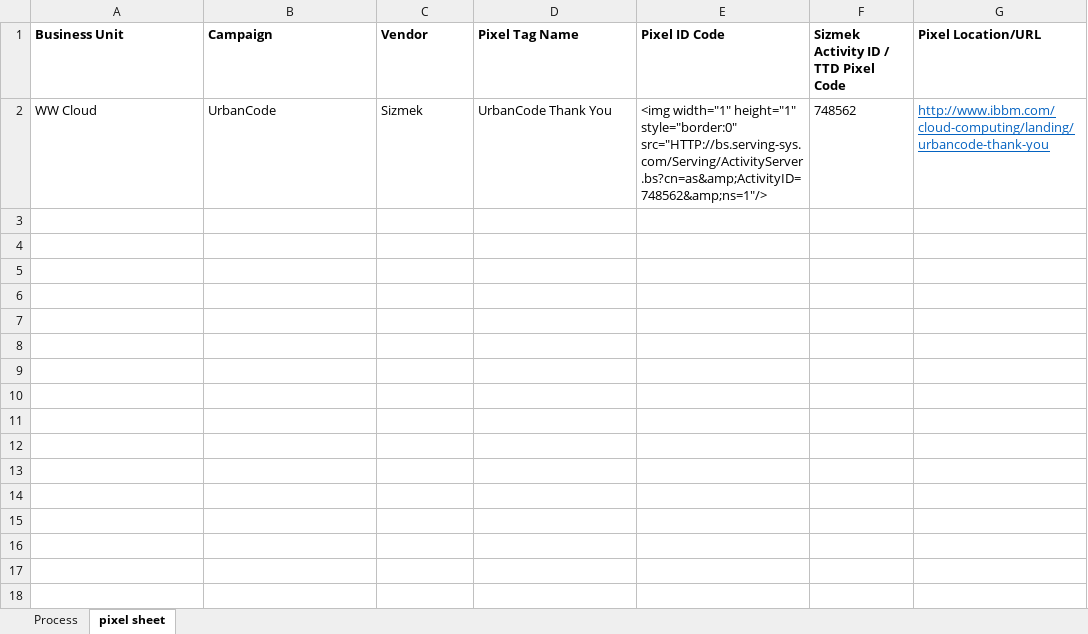
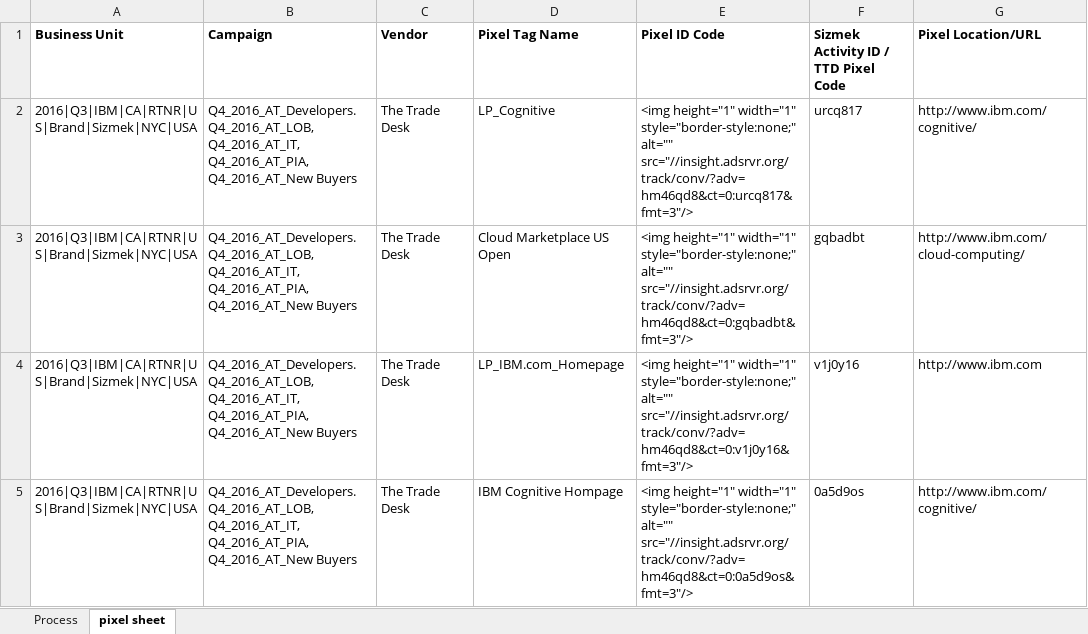
Before and after one commit to deepakogilvy/adpixel, an Excel workbook: app/webroot/uploads/CA.xlsx, sheet pixel sheet, drawn as a sheet; values as stored, in another font and other column widths than the file's, no borders; removed rows and columns are numbered as before the commit, all else as after; the diff names each change by its address in the sheet, - before the commit and + after, or states it on an @@ line.

```diff
--- a/app/webroot/uploads/CA.xlsx (sheet pixel sheet)
+++ b/app/webroot/uploads/CA.xlsx (sheet pixel sheet)
-row 2: WW Cloud | UrbanCode | Sizmek | UrbanCode Thank You | <img width="1" height="1" style="border:0" src="HTTP://bs.serving-sys.com/Serving/ActivityServer.bs?cn=as&amp;ActivityID=748562&amp;ns=1"/> | 748562 | http://www.ibbm.com/cloud-computing/landing/urbancode-thank-you
+row 2: 2016|Q3|IBM|CA|RTNR|US|Brand|Sizmek|NYC|USA | Q4_2016_AT_Developers. Q4_2016_AT_LOB, Q4_2016_AT_IT, Q4_2016_AT_PIA, Q4_2016_AT_New Buyers | The Trade Desk | LP_Cognitive | <img height="1" width="1" style="border-style:none;" alt="" src="//insight.adsrvr.org/track/conv/?adv=hm46qd8&ct=0:urcq817&fmt=3"/> | urcq817 | http://www.ibm.com/cognitive/
+row 3: 2016|Q3|IBM|CA|RTNR|US|Brand|Sizmek|NYC|USA | Q4_2016_AT_Developers. Q4_2016_AT_LOB, Q4_2016_AT_IT, Q4_2016_AT_PIA, Q4_2016_AT_New Buyers | The Trade Desk | Cloud Marketplace US Open | <img height="1" width="1" style="border-style:none;" alt="" src="//insight.adsrvr.org/track/conv/?adv=hm46qd8&ct=0:gqbadbt&fmt=3"/> | gqbadbt | http://www.ibm.com/cloud-computing/
+row 4: 2016|Q3|IBM|CA|RTNR|US|Brand|Sizmek|NYC|USA | Q4_2016_AT_Developers. Q4_2016_AT_LOB, Q4_2016_AT_IT, Q4_2016_AT_PIA, Q4_2016_AT_New Buyers | The Trade Desk | LP_IBM.com_Homepage | <img height="1" width="1" style="border-style:none;" alt="" src="//insight.adsrvr.org/track/conv/?adv=hm46qd8&ct=0:v1j0y16&fmt=3"/> | v1j0y16 | http://www.ibm.com
+row 5: 2016|Q3|IBM|CA|RTNR|US|Brand|Sizmek|NYC|USA | Q4_2016_AT_Developers. Q4_2016_AT_LOB, Q4_2016_AT_IT, Q4_2016_AT_PIA, Q4_2016_AT_New Buyers | The Trade Desk | IBM Cognitive Hompage | <img height="1" width="1" style="border-style:none;" alt="" src="//insight.adsrvr.org/track/conv/?adv=hm46qd8&ct=0:0a5d9os&fmt=3"/> | 0a5d9os | http://www.ibm.com/cognitive/
```
Also changed, not shown: charts or pictures, app/webroot/uploads/test.xlsx, 23 other files.
